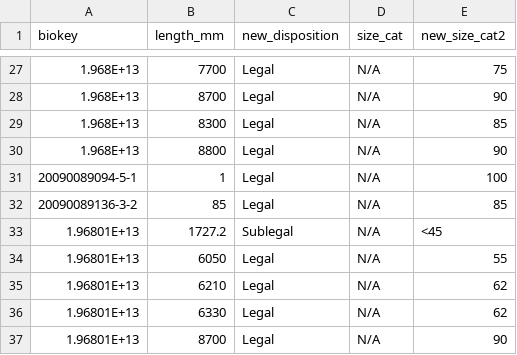
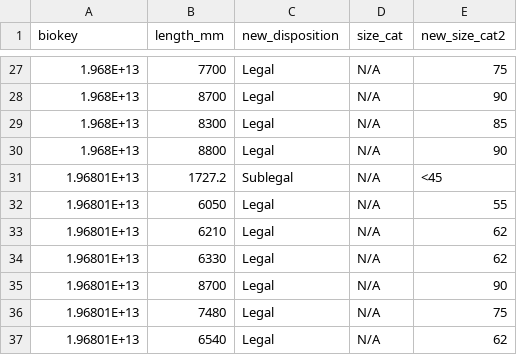
Before and after one commit to Pacific-salmon-assess/chinAvailability, a CSV file: data/rec/southcoast_size_errors.csv, drawn as a sheet; only a part is shown, gaps mark what is left out; the shorter side is filled out with more unchanged rows; the diff names each change by its address in the sheet, - before the commit and + after, or states it on an @@ line.

```diff
--- a/data/rec/southcoast_size_errors.csv
+++ b/data/rec/southcoast_size_errors.csv
-row 31: 20090089094-5-1 | 1 | Legal | N/A | 100
-row 32: 20090089136-3-2 | 85 | Legal | N/A | 85
```
Also changed, not shown: data/rec/southcoast_size_errors_corrected.csv, 8 other files.
